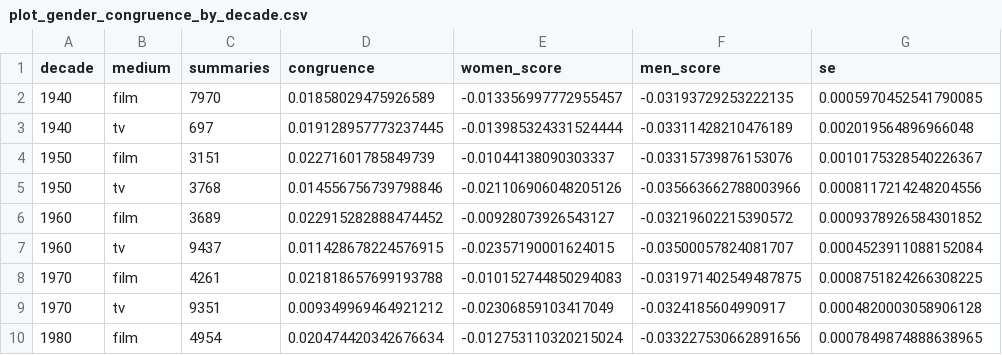
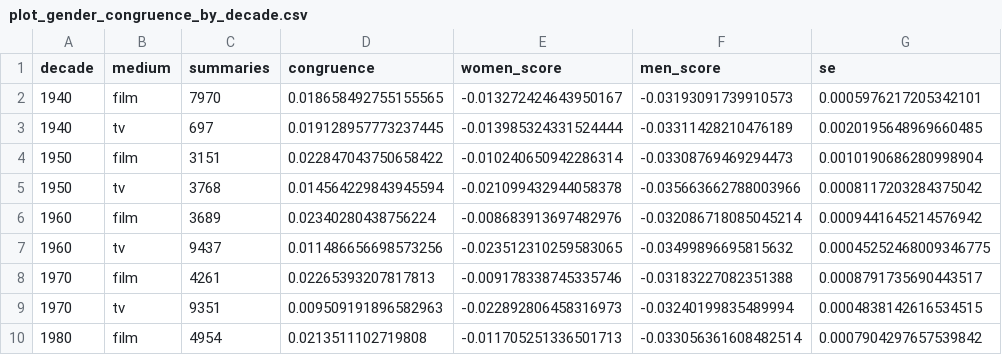
Before and after one commit to AlexandruPascu/screen-stereotypes, a CSV file: results/embeddings/plot_gender_congruence_by_decade.csv, drawn as a sheet; only a part is shown; the diff covers the shown part only.

```diff
--- a/results/embeddings/plot_gender_congruence_by_decade.csv
+++ b/results/embeddings/plot_gender_congruence_by_decade.csv
@@ -1,10 +1,10 @@
 decade,medium,summaries,congruence,women_score,men_score,se
-1940,film,7970,0.01858029475926589,-0.013356997772955457,-0.03193729253222135,0.0005970452541790085
-1940,tv,697,0.019128957773237445,-0.013985324331524444,-0.03311428210476189,0.002019564896966048
-1950,film,3151,0.02271601785849739,-0.01044138090303337,-0.03315739876153076,0.0010175328540226367
-1950,tv,3768,0.014556756739798846,-0.021106906048205126,-0.035663662788003966,0.0008117214248204556
-1960,film,3689,0.022915282888474452,-0.00928073926543127,-0.03219602215390572,0.0009378926584301852
-1960,tv,9437,0.011428678224576915,-0.02357190001624015,-0.03500057824081707,0.0004523911088152084
-1970,film,4261,0.021818657699193788,-0.010152744850294083,-0.031971402549487875,0.0008751824266308225
-1970,tv,9351,0.009349969464921212,-0.02306859103417049,-0.0324185604990917,0.0004820003058906128
-1980,film,4954,0.020474420342676634,-0.012753110320215024,-0.033227530662891656,0.0007849874888638965
+1940,film,7970,0.018658492755155565,-0.013272424643950167,-0.03193091739910573,0.0005976217205342101
+1940,tv,697,0.019128957773237445,-0.013985324331524444,-0.03311428210476189,0.0020195648969660485
+1950,film,3151,0.022847043750658422,-0.010240650942286314,-0.03308769469294473,0.0010190686280998904
+1950,tv,3768,0.014564229843945594,-0.021099432944058378,-0.035663662788003966,0.0008117203284375042
+1960,film,3689,0.02340280438756224,-0.008683913697482976,-0.032086718085045214,0.0009441645214576942
+1960,tv,9437,0.011486656698573256,-0.023512310259583065,-0.03499896695815632,0.00045252468009346775
+1970,film,4261,0.02265393207817813,-0.009178338745335746,-0.03183227082351388,0.0008791735690443517
+1970,tv,9351,0.009509191896582963,-0.022892806458316973,-0.03240199835489994,0.0004838142616534515
+1980,film,4954,0.0213511102719808,-0.011705251336501713,-0.033056361608482514,0.0007904297657539842
```
Also changed, not shown: 36 edited cells elsewhere in this file, results/agency/distinctive_words.csv, results/behind_camera/lead_age_gap_by_decade.csv, 28 other files.
